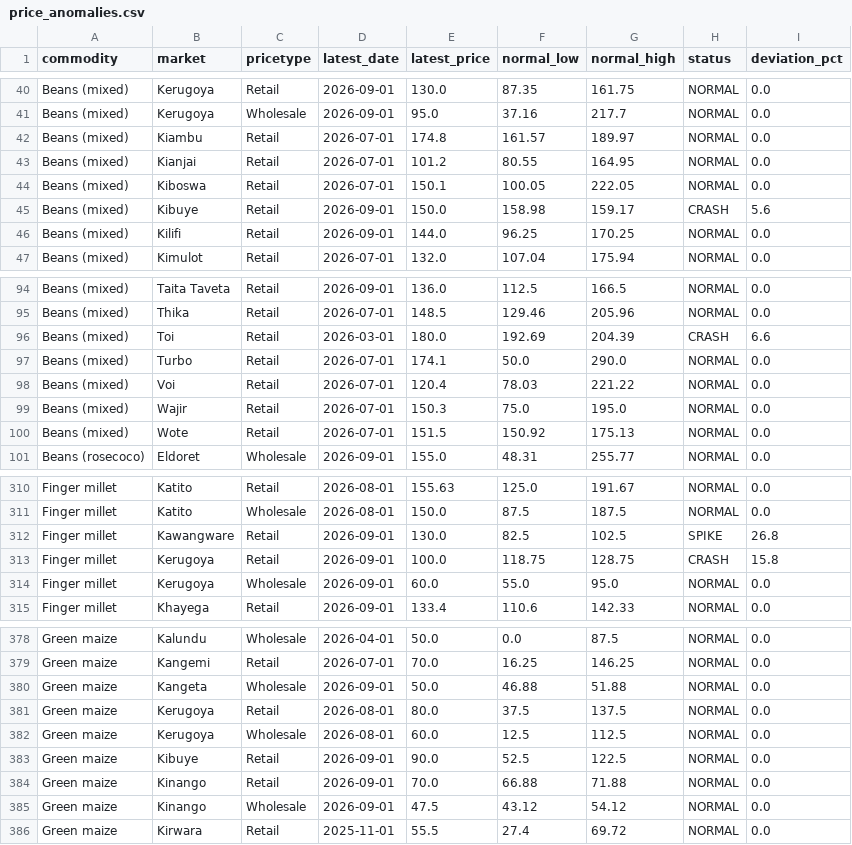
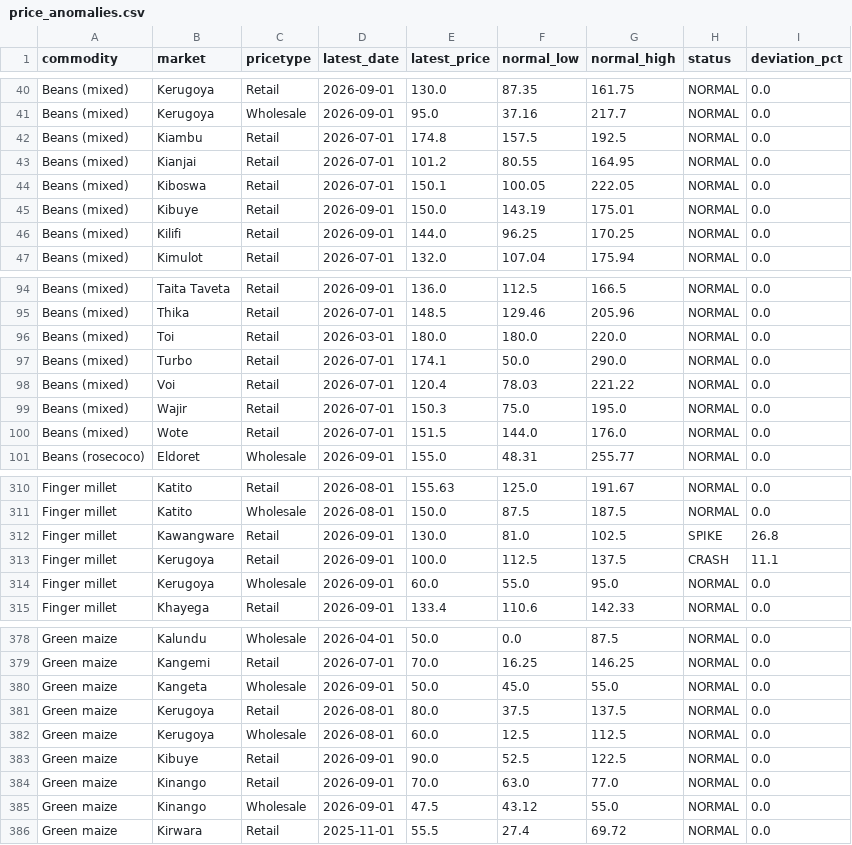
Before and after one commit to machange12/bei-smart, a CSV file: app/data/price_anomalies.csv, drawn as a sheet; only a part is shown, gaps mark what is left out; the diff covers the shown part only.

```diff
--- a/app/data/price_anomalies.csv
+++ b/app/data/price_anomalies.csv
@@ -41,6 +41,6 @@ Beans (mixed),Kerugoya,Retail,2026-09-01,130.0,87.35,161.75,NORMAL,0.0
 Beans (mixed),Kerugoya,Wholesale,2026-09-01,95.0,37.16,217.7,NORMAL,0.0
-Beans (mixed),Kiambu,Retail,2026-07-01,174.8,161.57,189.97,NORMAL,0.0
+Beans (mixed),Kiambu,Retail,2026-07-01,174.8,157.5,192.5,NORMAL,0.0
 Beans (mixed),Kianjai,Retail,2026-07-01,101.2,80.55,164.95,NORMAL,0.0
 Beans (mixed),Kiboswa,Retail,2026-07-01,150.1,100.05,222.05,NORMAL,0.0
-Beans (mixed),Kibuye,Retail,2026-09-01,150.0,158.98,159.17,CRASH,5.6
+Beans (mixed),Kibuye,Retail,2026-09-01,150.0,143.19,175.01,NORMAL,0.0
 Beans (mixed),Kilifi,Retail,2026-09-01,144.0,96.25,170.25,NORMAL,0.0
@@ -95,3 +95,3 @@ Beans (mixed),Taita Taveta,Retail,2026-09-01,136.0,112.5,166.5,NORMAL,0.0
 Beans (mixed),Thika,Retail,2026-07-01,148.5,129.46,205.96,NORMAL,0.0
-Beans (mixed),Toi,Retail,2026-03-01,180.0,192.69,204.39,CRASH,6.6
+Beans (mixed),Toi,Retail,2026-03-01,180.0,180.0,220.0,NORMAL,0.0
 Beans (mixed),Turbo,Retail,2026-07-01,174.1,50.0,290.0,NORMAL,0.0
@@ -99,3 +99,3 @@ Beans (mixed),Voi,Retail,2026-07-01,120.4,78.03,221.22,NORMAL,0.0
 Beans (mixed),Wajir,Retail,2026-07-01,150.3,75.0,195.0,NORMAL,0.0
-Beans (mixed),Wote,Retail,2026-07-01,151.5,150.92,175.13,NORMAL,0.0
+Beans (mixed),Wote,Retail,2026-07-01,151.5,144.0,176.0,NORMAL,0.0
 Beans (rosecoco),Eldoret,Wholesale,2026-09-01,155.0,48.31,255.77,NORMAL,0.0
@@ -311,4 +311,4 @@ Finger millet,Katito,Retail,2026-08-01,155.63,125.0,191.67,NORMAL,0.0
 Finger millet,Katito,Wholesale,2026-08-01,150.0,87.5,187.5,NORMAL,0.0
-Finger millet,Kawangware,Retail,2026-09-01,130.0,82.5,102.5,SPIKE,26.8
-Finger millet,Kerugoya,Retail,2026-09-01,100.0,118.75,128.75,CRASH,15.8
+Finger millet,Kawangware,Retail,2026-09-01,130.0,81.0,102.5,SPIKE,26.8
+Finger millet,Kerugoya,Retail,2026-09-01,100.0,112.5,137.5,CRASH,11.1
 Finger millet,Kerugoya,Wholesale,2026-09-01,60.0,55.0,95.0,NORMAL,0.0
@@ -379,3 +379,3 @@ Green maize,Kalundu,Wholesale,2026-04-01,50.0,0.0,87.5,NORMAL,0.0
 Green maize,Kangemi,Retail,2026-07-01,70.0,16.25,146.25,NORMAL,0.0
-Green maize,Kangeta,Wholesale,2026-09-01,50.0,46.88,51.88,NORMAL,0.0
+Green maize,Kangeta,Wholesale,2026-09-01,50.0,45.0,55.0,NORMAL,0.0
 Green maize,Kerugoya,Retail,2026-08-01,80.0,37.5,137.5,NORMAL,0.0
@@ -383,4 +383,4 @@ Green maize,Kerugoya,Wholesale,2026-08-01,60.0,12.5,112.5,NORMAL,0.0
 Green maize,Kibuye,Retail,2026-09-01,90.0,52.5,122.5,NORMAL,0.0
-Green maize,Kinango,Retail,2026-09-01,70.0,66.88,71.88,NORMAL,0.0
-Green maize,Kinango,Wholesale,2026-09-01,47.5,43.12,54.12,NORMAL,0.0
+Green maize,Kinango,Retail,2026-09-01,70.0,63.0,77.0,NORMAL,0.0
+Green maize,Kinango,Wholesale,2026-09-01,47.5,43.12,55.0,NORMAL,0.0
 Green maize,Kirwara,Retail,2025-11-01,55.5,27.4,69.72,NORMAL,0.0
```
Also changed, not shown: 50 edited cells elsewhere in this file, app/data/production_forecasts.csv, data/exports/price_anomalies.csv, 5 other files.
